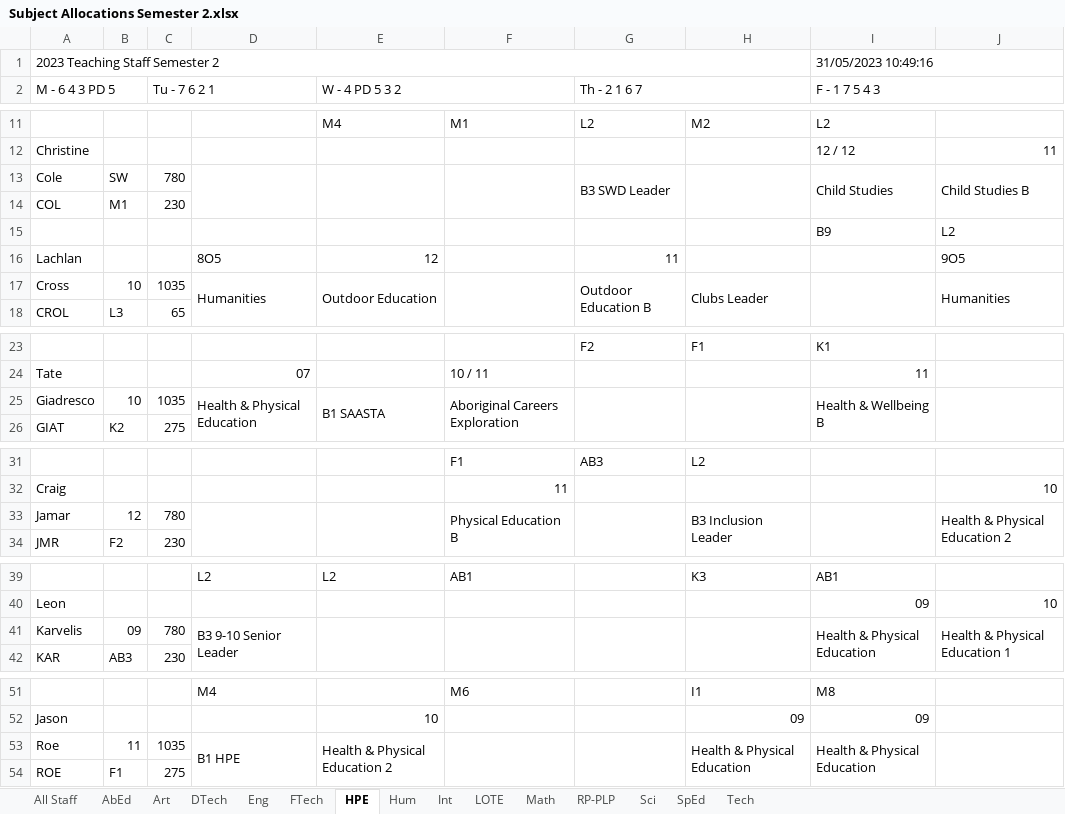
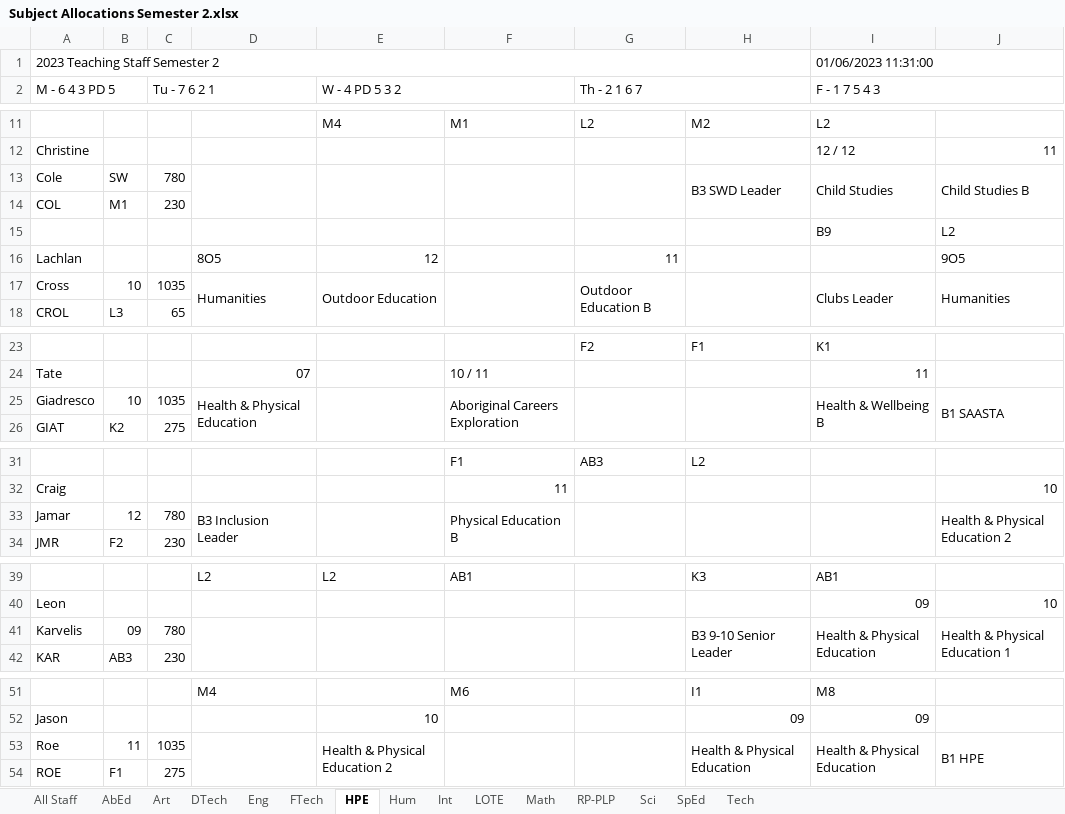
Before and after one commit to MrEldridge22/timetabling, an Excel workbook: Subject Allocations Semester 2.xlsx, sheet HPE, drawn as a sheet; only a part is shown, gaps mark what is left out; values as stored, in another font and other column widths than the file's, no cell formats; the diff covers the shown part only; the diff names each change by its address in the sheet, - before the commit and + after, or states it on an @@ line.

```diff
--- a/Subject Allocations Semester 2.xlsx (sheet HPE)
+++ b/Subject Allocations Semester 2.xlsx (sheet HPE)
-I1 (F - 1 7 5 4 3): 31/05/2023 10:49:16
+I1 (F - 1 7 5 4 3): 01/06/2023 11:31:00
-G13 (Th - 2 1 6 7): B3 SWD Leader
+G13 (Th - 2 1 6 7): (empty)
-H13: (empty)
+H13: B3 SWD Leader
-H17: Clubs Leader
+H17: (empty)
-I17 (F - 1 7 5 4 3): (empty)
+I17 (F - 1 7 5 4 3): Clubs Leader
-E25 (W - 4 PD 5 3 2): B1 SAASTA
+E25 (W - 4 PD 5 3 2): (empty)
-J25: (empty)
+J25: B1 SAASTA
-D33: (empty)
+D33: B3 Inclusion Leader
-H33: B3 Inclusion Leader
+H33: (empty)
-D41: B3 9-10 Senior Leader
+D41: (empty)
-H41: (empty)
+H41: B3 9-10 Senior Leader
-D53: B1 HPE
+D53: (empty)
-J53: (empty)
+J53: B1 HPE
```
Also changed, not shown: 4 edited cells elsewhere in this sheet, sheet All Staff, sheet SpEd, sheet Math, sheet Tech, sheet Art, sheet Sci, 8 more sheets, cell formats, 2 other files.
